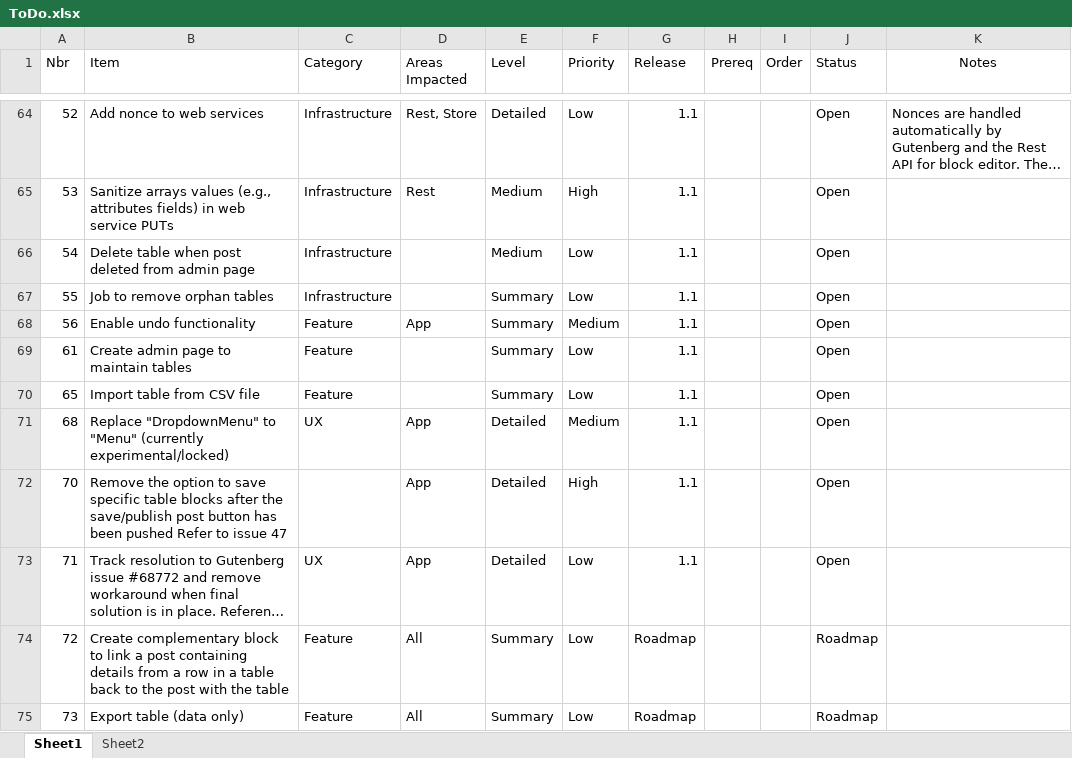
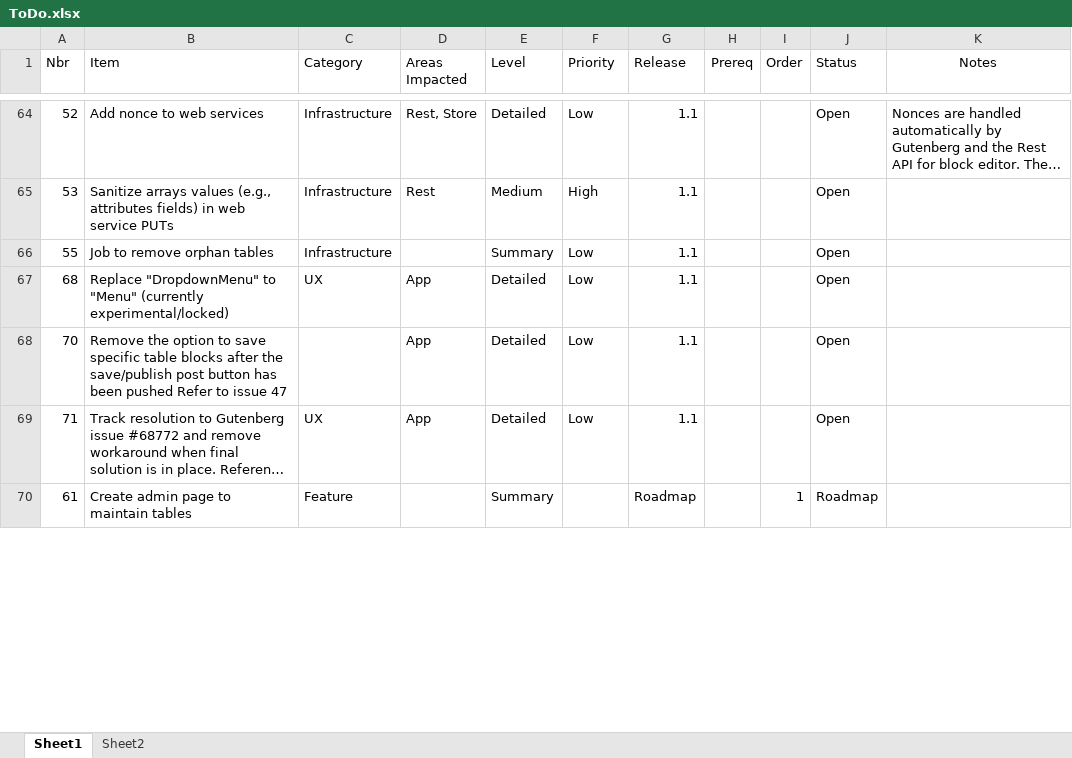
Before and after one commit to gschaub/dynamic-tables, an Excel workbook: Development Docs/ToDo.xlsx, sheet Sheet1, drawn as a sheet; only a part is shown, gaps mark what is left out; long unchanged cells end in …; values as stored, in another font and other column widths than the file's, no borders; removed rows and columns are numbered as before the commit, all else as after; the diff covers the shown part only; the diff names each change by its address in the sheet, - before the commit and + after, or states it on an @@ line.

```diff
--- a/Development Docs/ToDo.xlsx (sheet Sheet1)
+++ b/Development Docs/ToDo.xlsx (sheet Sheet1)
-row 66: 54 | Delete table when post deleted from admin page | Infrastructure |  | Medium | Low | 1.1 |  |  | Open
-row 68: 56 | Enable undo functionality | Feature | App | Summary | Medium | 1.1 |  |  | Open
-row 69: 61 | Create admin page to maintain tables | Feature |  | Summary | Low | 1.1 |  |  | Open
-row 70: 65 | Import table from CSV file | Feature |  | Summary | Low | 1.1 |  |  | Open
-F67 (Priority): Medium
+F67 (Priority): Low
-F68 (Priority): High
+F68 (Priority): Low
-row 74: 72 | Create complementary block to link a post containing details from a row in a table back to the post with the table | Feature | All | Summary | Low | Roadmap |  |  | Roadmap
-row 75: 73 | Export table (data only) | Feature | All | Summary | Low | Roadmap |  |  | Roadmap
+row 70: 61 | Create admin page to maintain tables | Feature |  | Summary |  | Roadmap |  | 1 | Roadmap
```
Also changed, not shown: 9 added rows, 6 removed rows and 16 edited cells elsewhere in this sheet, 15 other files.
